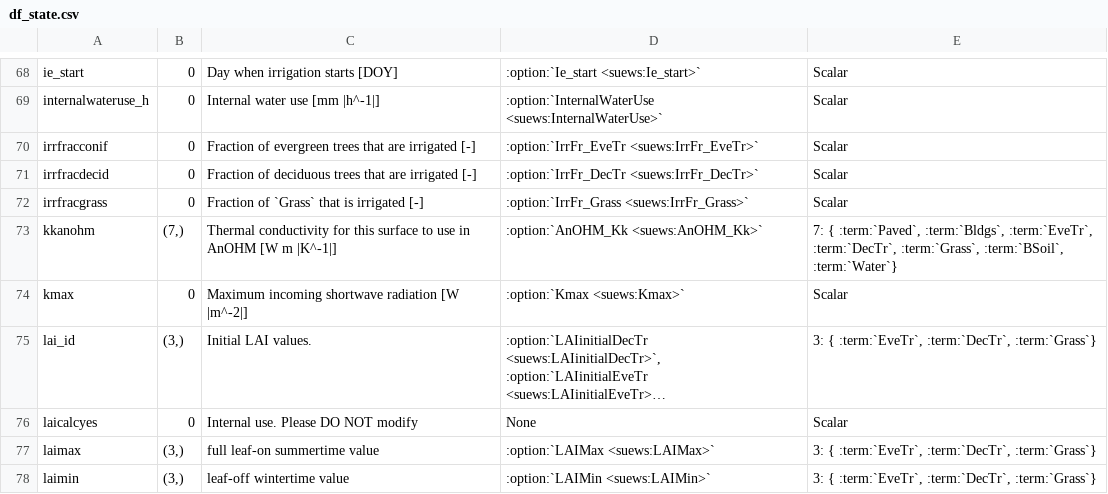
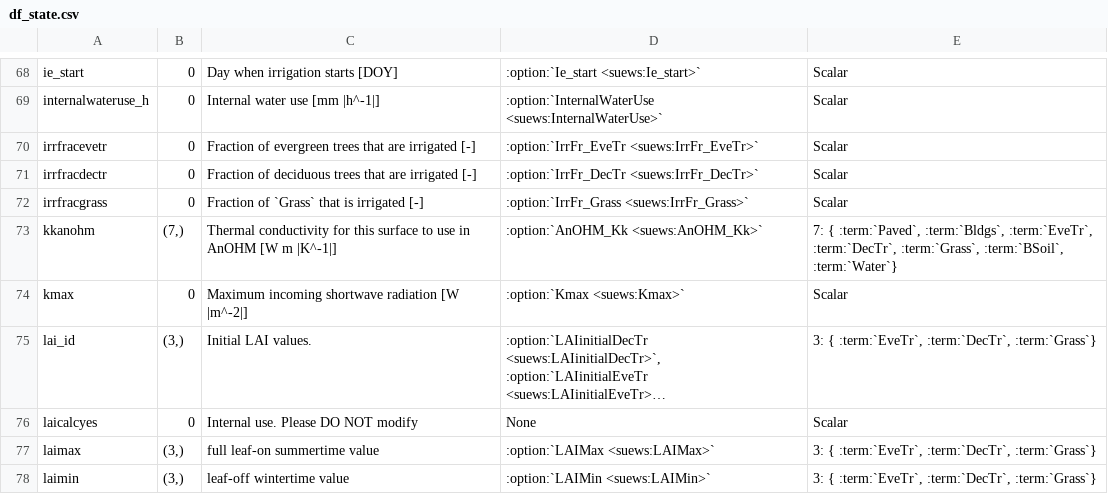
Before and after one commit to sunt05/SuPy, a CSV file: docs/source/proc_var_info/df_state.csv, drawn as a sheet; only a part is shown, gaps mark what is left out; long unchanged cells end in ….

```diff
--- a/docs/source/proc_var_info/df_state.csv
+++ b/docs/source/proc_var_info/df_state.csv
@@ -73,4 +73,4 @@ ie_start,0,Day when irrigation starts [DOY],:option:`Ie_start <suews:Ie_start>`,
 internalwateruse_h,0,Internal water use [mm |h^-1|],:option:`InternalWaterUse <suews:InternalWaterUse>`,Scalar
-irrfracconif,0,Fraction of evergreen trees that are irrigated [-],:option:`IrrFr_EveTr <suews:IrrFr_EveTr>`,Scalar
-irrfracdecid,0,Fraction of deciduous trees that are irrigated [-],:option:`IrrFr_DecTr <suews:IrrFr_DecTr>`,Scalar
+irrfracevetr,0,Fraction of evergreen trees that are irrigated [-],:option:`IrrFr_EveTr <suews:IrrFr_EveTr>`,Scalar
+irrfracdectr,0,Fraction of deciduous trees that are irrigated [-],:option:`IrrFr_DecTr <suews:IrrFr_DecTr>`,Scalar
 irrfracgrass,0,Fraction of `Grass` that is irrigated [-],:option:`IrrFr_Grass <suews:IrrFr_Grass>`,Scalar
```
Also changed, not shown: 7 other files.
